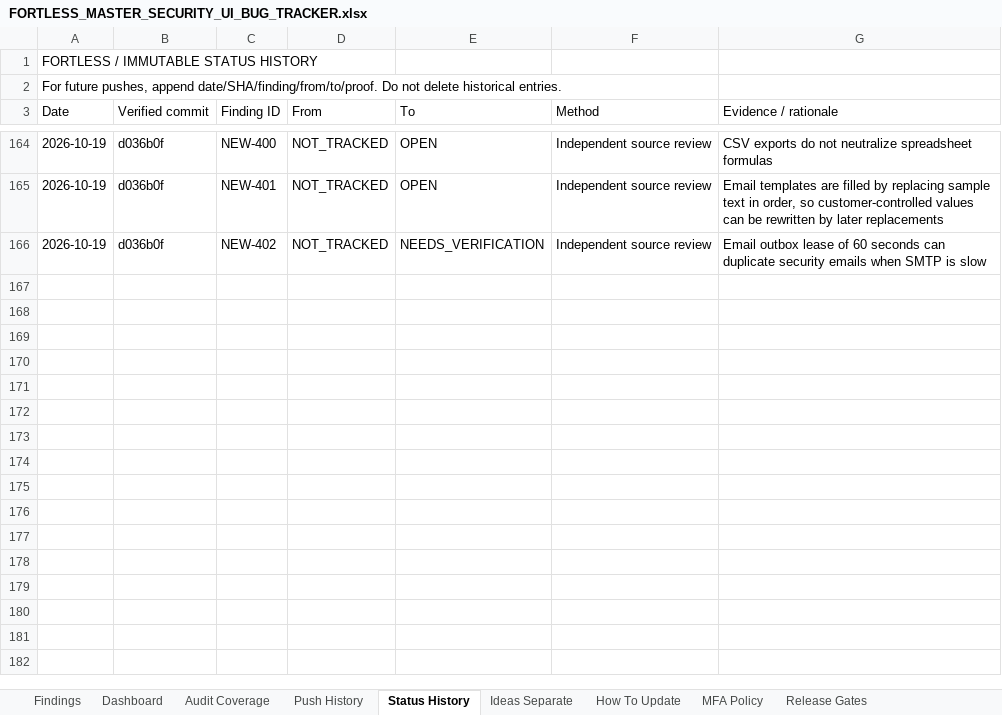
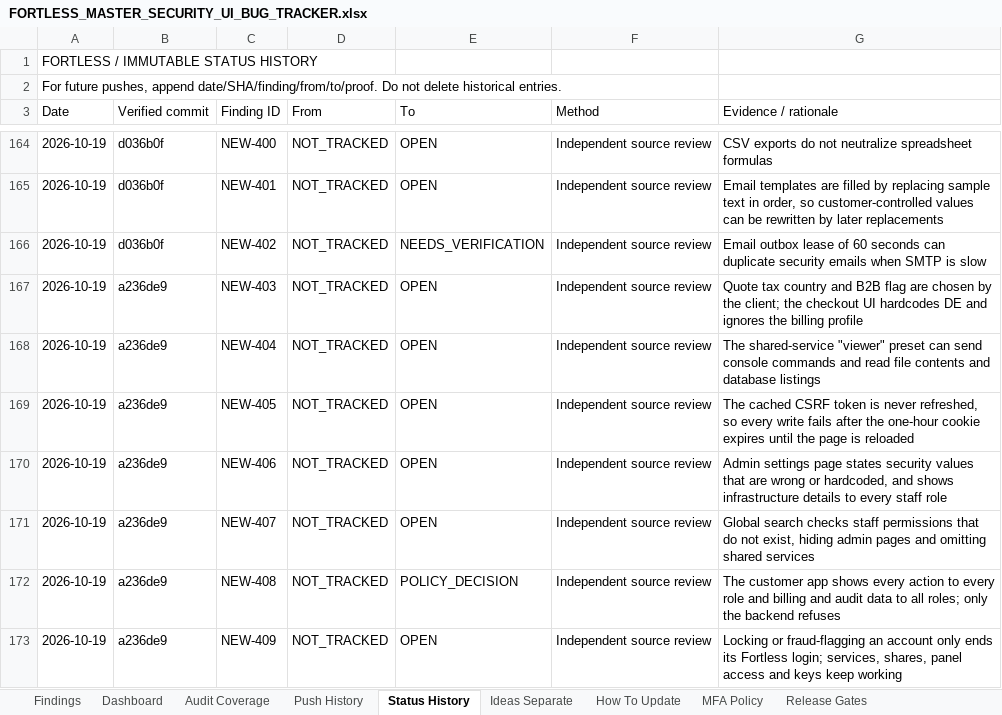
Before and after one commit to trencito42/fortless, an Excel workbook: audits/FORTLESS_MASTER_SECURITY_UI_BUG_TRACKER.xlsx, sheet Status History, drawn as a sheet; only a part is shown, gaps mark what is left out; values as stored, in another font and other column widths than the file's, no borders; the diff names each change by its address in the sheet, - before the commit and + after, or states it on an @@ line.

```diff
--- a/audits/FORTLESS_MASTER_SECURITY_UI_BUG_TRACKER.xlsx (sheet Status History)
+++ b/audits/FORTLESS_MASTER_SECURITY_UI_BUG_TRACKER.xlsx (sheet Status History)
+row 167: 2026-10-19 | a236de9 | NEW-403 | NOT_TRACKED | OPEN | Independent source review | Quote tax country and B2B flag are chosen by the client; the checkout UI hardcodes DE and ignores the billing profile
+row 168: 2026-10-19 | a236de9 | NEW-404 | NOT_TRACKED | OPEN | Independent source review | The shared-service "viewer" preset can send console commands and read file contents and database listings
+row 169: 2026-10-19 | a236de9 | NEW-405 | NOT_TRACKED | OPEN | Independent source review | The cached CSRF token is never refreshed, so every write fails after the one-hour cookie expires until the page is reloaded
+row 170: 2026-10-19 | a236de9 | NEW-406 | NOT_TRACKED | OPEN | Independent source review | Admin settings page states security values that are wrong or hardcoded, and shows infrastructure details to every staff role
+row 171: 2026-10-19 | a236de9 | NEW-407 | NOT_TRACKED | OPEN | Independent source review | Global search checks staff permissions that do not exist, hiding admin pages and omitting shared services
+row 172: 2026-10-19 | a236de9 | NEW-408 | NOT_TRACKED | POLICY_DECISION | Independent source review | The customer app shows every action to every role and billing and audit data to all roles; only the backend refuses
+row 173: 2026-10-19 | a236de9 | NEW-409 | NOT_TRACKED | OPEN | Independent source review | Locking or fraud-flagging an account only ends its Fortless login; services, shares, panel access and keys keep working
```
Also changed, not shown: sheet Findings, sheet Dashboard, sheet Push History, sheet Audit Coverage, 3 other files.
